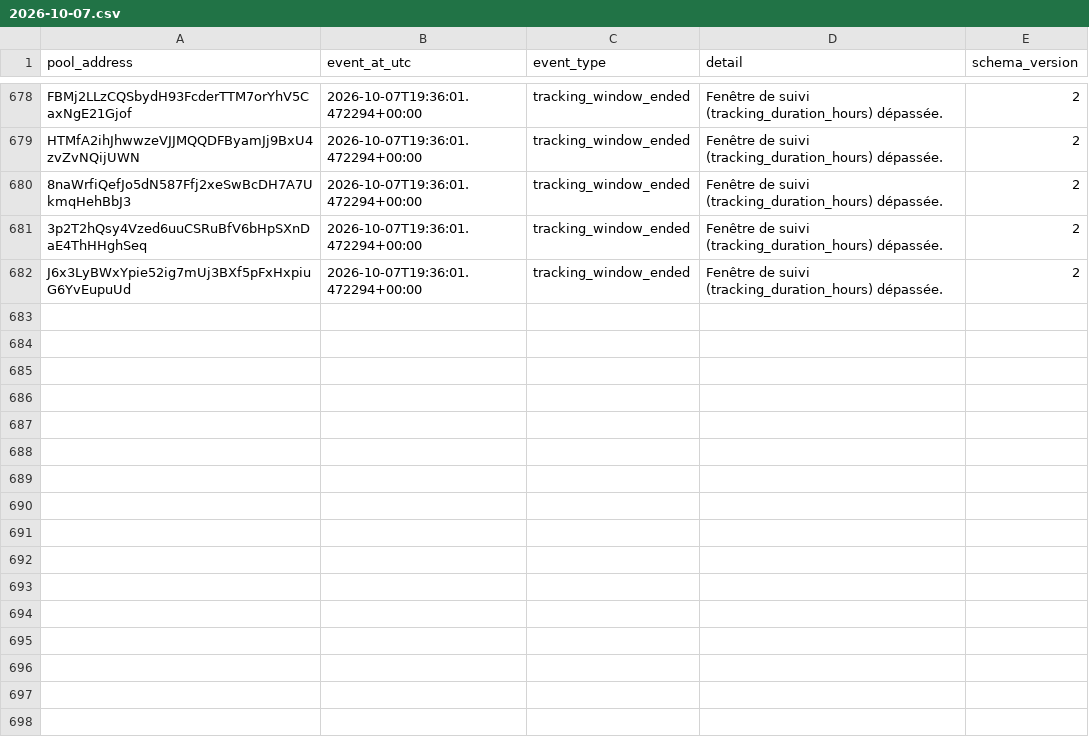
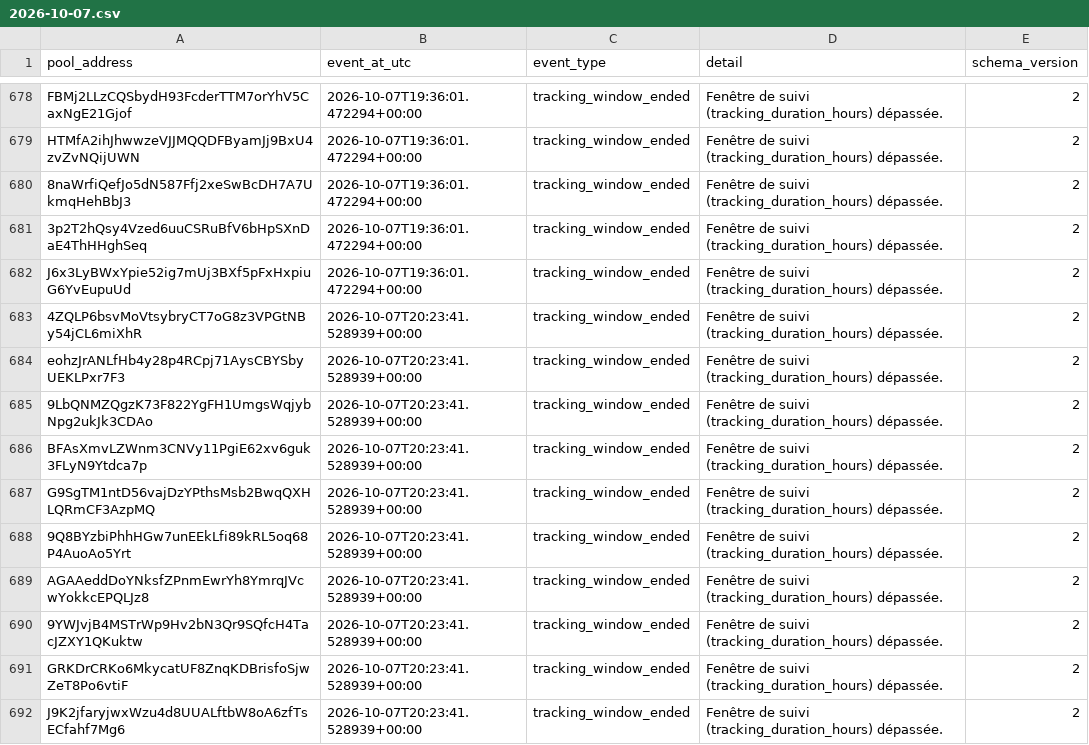
Before and after one commit to TheoooBa/Solana-Memecoin-Analysis, a CSV file: raw/pool_status/2026-10-07.csv, drawn as a sheet; only a part is shown, gaps mark what is left out; the diff names each change by its address in the sheet, - before the commit and + after, or states it on an @@ line.

```diff
--- a/raw/pool_status/2026-10-07.csv
+++ b/raw/pool_status/2026-10-07.csv
+row 683: 4ZQLP6bsvMoVtsybryCT7oG8z3VPGtNBy54jCL6miXhR | 2026-10-07T20:23:41.528939+00:00 | tracking_window_ended | Fenêtre de suivi (tracking_duration_hours) dépassée. | 2
+row 684: eohzJrANLfHb4y28p4RCpj71AysCBYSbyUEKLPxr7F3 | 2026-10-07T20:23:41.528939+00:00 | tracking_window_ended | Fenêtre de suivi (tracking_duration_hours) dépassée. | 2
+row 685: 9LbQNMZQgzK73F822YgFH1UmgsWqjybNpg2ukJk3CDAo | 2026-10-07T20:23:41.528939+00:00 | tracking_window_ended | Fenêtre de suivi (tracking_duration_hours) dépassée. | 2
+row 686: BFAsXmvLZWnm3CNVy11PgiE62xv6guk3FLyN9Ytdca7p | 2026-10-07T20:23:41.528939+00:00 | tracking_window_ended | Fenêtre de suivi (tracking_duration_hours) dépassée. | 2
+row 687: G9SgTM1ntD56vajDzYPthsMsb2BwqQXHLQRmCF3AzpMQ | 2026-10-07T20:23:41.528939+00:00 | tracking_window_ended | Fenêtre de suivi (tracking_duration_hours) dépassée. | 2
+row 688: 9Q8BYzbiPhhHGw7unEEkLfi89kRL5oq68P4AuoAo5Yrt | 2026-10-07T20:23:41.528939+00:00 | tracking_window_ended | Fenêtre de suivi (tracking_duration_hours) dépassée. | 2
+row 689: AGAAeddDoYNksfZPnmEwrYh8YmrqJVcwYokkcEPQLJz8 | 2026-10-07T20:23:41.528939+00:00 | tracking_window_ended | Fenêtre de suivi (tracking_duration_hours) dépassée. | 2
+row 690: 9YWJvjB4MSTrWp9Hv2bN3Qr9SQfcH4TacJZXY1QKuktw | 2026-10-07T20:23:41.528939+00:00 | tracking_window_ended | Fenêtre de suivi (tracking_duration_hours) dépassée. | 2
+row 691: GRKDrCRKo6MkycatUF8ZnqKDBrisfoSjwZeT8Po6vtiF | 2026-10-07T20:23:41.528939+00:00 | tracking_window_ended | Fenêtre de suivi (tracking_duration_hours) dépassée. | 2
+row 692: J9K2jfaryjwxWzu4d8UUALftbW8oA6zfTsECfahf7Mg6 | 2026-10-07T20:23:41.528939+00:00 | tracking_window_ended | Fenêtre de suivi (tracking_duration_hours) dépassée. | 2
```
Also changed, not shown: logs/runs/2026-10-07.csv, raw/new_pool_ranks/2026-10-07.csv, 4 other files.
